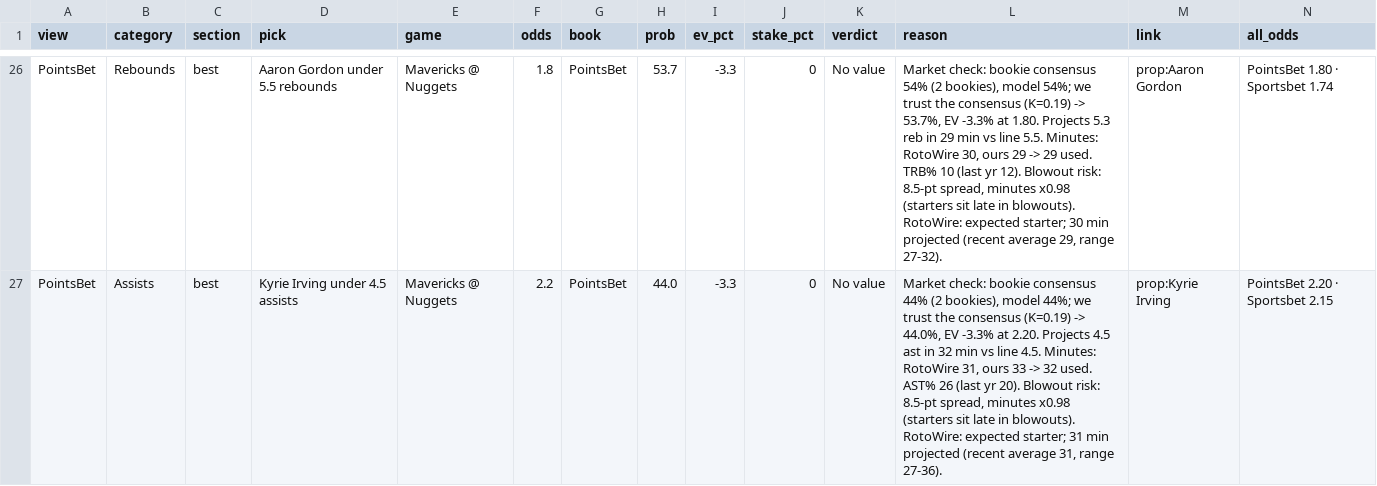
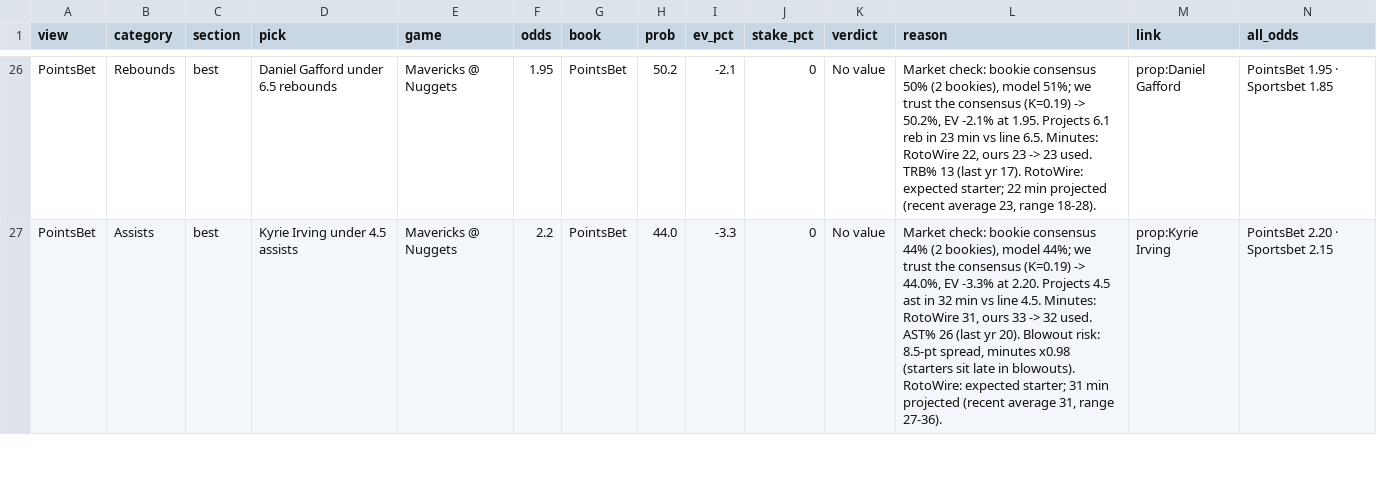
Before and after one commit to andrewkyriacou1993-lang/claudiopunt, a CSV file: data/best.csv, drawn as a sheet; only a part is shown, gaps mark what is left out; the diff covers the shown part only; the diff names each change by its address in the sheet, - before the commit and + after, or states it on an @@ line.

```diff
--- a/data/best.csv
+++ b/data/best.csv
-D26 (pick): Aaron Gordon under 5.5 rebounds
+D26 (pick): Daniel Gafford under 6.5 rebounds
-F26 (odds): 1.8
+F26 (odds): 1.95
-H26 (prob): 53.7
+H26 (prob): 50.2
-I26 (ev_pct): -3.3
+I26 (ev_pct): -2.1
-L26 (reason): …bookie consensus 54% (2 bookies), model 54%; we trust the consensus (K=0.19) -> 53.7%, EV -3.3% at 1.80. Projects 5.3 reb in 29 min vs line 5.5. Minutes: RotoWire 30, ours 29 -> 29 used. TRB% 10 (last yr 12). Blowout risk: 8.5-pt spread, minutes x0.98 (starters sit late in blowouts). RotoWire: expected starter; 30 min projected (recent average 29, range 27-32).
+L26 (reason): …bookie consensus 50% (2 bookies), model 51%; we trust the consensus (K=0.19) -> 50.2%, EV -2.1% at 1.95. Projects 6.1 reb in 23 min vs line 6.5. Minutes: RotoWire 22, ours 23 -> 23 used. TRB% 13 (last yr 17). RotoWire: expected starter; 22 min projected (recent average 23, range 18-28).
-M26 (link): prop:Aaron Gordon
+M26 (link): prop:Daniel Gafford
-N26 (all_odds): PointsBet 1.80 · Sportsbet 1.74
+N26 (all_odds): PointsBet 1.95 · Sportsbet 1.85
```
Also changed, not shown: 1 removed row and 95 edited cells elsewhere in this file, data/bets.csv, data/chances.csv, 7 other files.
